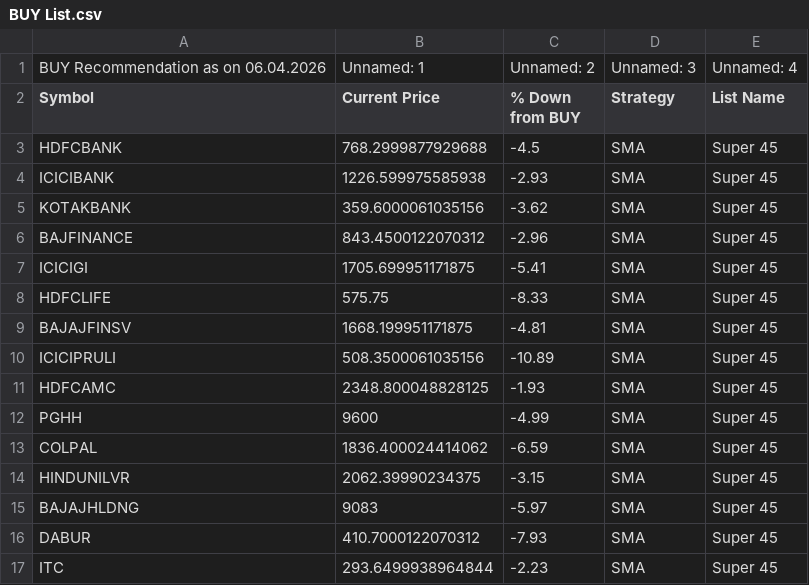
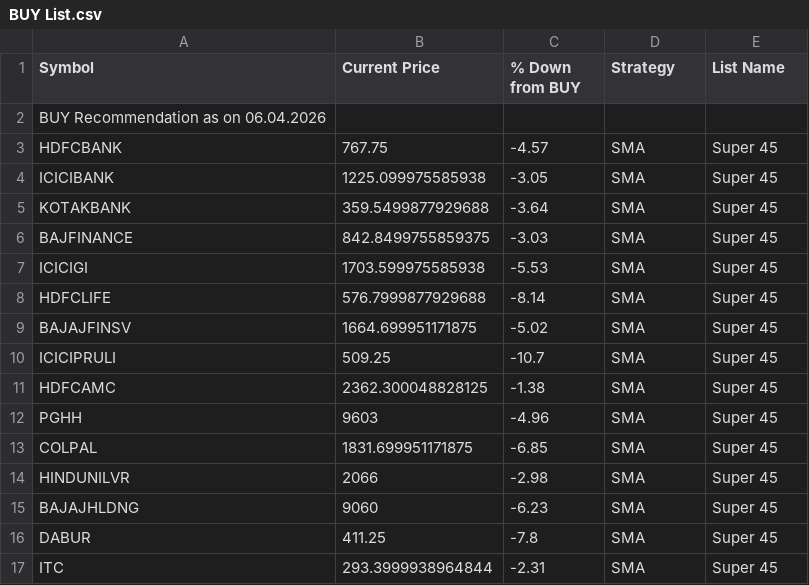
Before and after one commit to mojiburrahaman25/stock-output, a CSV file: BUY List.csv, drawn as a sheet; only a part is shown; the diff covers the shown part only.

```diff
--- a/BUY List.csv
+++ b/BUY List.csv
@@ -1,17 +1,17 @@
-BUY Recommendation as on 06.04.2026,Unnamed: 1,Unnamed: 2,Unnamed: 3,Unnamed: 4
 Symbol,Current Price,% Down from BUY,Strategy,List Name
-HDFCBANK,768.2999877929688,-4.5,SMA,Super 45
-ICICIBANK,1226.599975585938,-2.93,SMA,Super 45
-KOTAKBANK,359.6000061035156,-3.62,SMA,Super 45
-BAJFINANCE,843.4500122070312,-2.96,SMA,Super 45
-ICICIGI,1705.699951171875,-5.41,SMA,Super 45
-HDFCLIFE,575.75,-8.33,SMA,Super 45
-BAJAJFINSV,1668.199951171875,-4.81,SMA,Super 45
-ICICIPRULI,508.3500061035156,-10.89,SMA,Super 45
-HDFCAMC,2348.800048828125,-1.93,SMA,Super 45
-PGHH,9600,-4.99,SMA,Super 45
-COLPAL,1836.400024414062,-6.59,SMA,Super 45
-HINDUNILVR,2062.39990234375,-3.15,SMA,Super 45
-BAJAJHLDNG,9083,-5.97,SMA,Super 45
-DABUR,410.7000122070312,-7.93,SMA,Super 45
-ITC,293.6499938964844,-2.23,SMA,Super 45
+BUY Recommendation as on 06.04.2026,,,,
+HDFCBANK,767.75,-4.57,SMA,Super 45
+ICICIBANK,1225.099975585938,-3.05,SMA,Super 45
+KOTAKBANK,359.5499877929688,-3.64,SMA,Super 45
+BAJFINANCE,842.8499755859375,-3.03,SMA,Super 45
+ICICIGI,1703.599975585938,-5.53,SMA,Super 45
+HDFCLIFE,576.7999877929688,-8.14,SMA,Super 45
+BAJAJFINSV,1664.699951171875,-5.02,SMA,Super 45
+ICICIPRULI,509.25,-10.7,SMA,Super 45
+HDFCAMC,2362.300048828125,-1.38,SMA,Super 45
+PGHH,9603,-4.96,SMA,Super 45
+COLPAL,1831.699951171875,-6.85,SMA,Super 45
+HINDUNILVR,2066,-2.98,SMA,Super 45
+BAJAJHLDNG,9060,-6.23,SMA,Super 45
+DABUR,411.25,-7.8,SMA,Super 45
+ITC,293.3999938964844,-2.31,SMA,Super 45
```
Also changed, not shown: 84 edited cells elsewhere in this file, 52 Weeks Low.csv, ENVELOP.csv, 2 other files.
